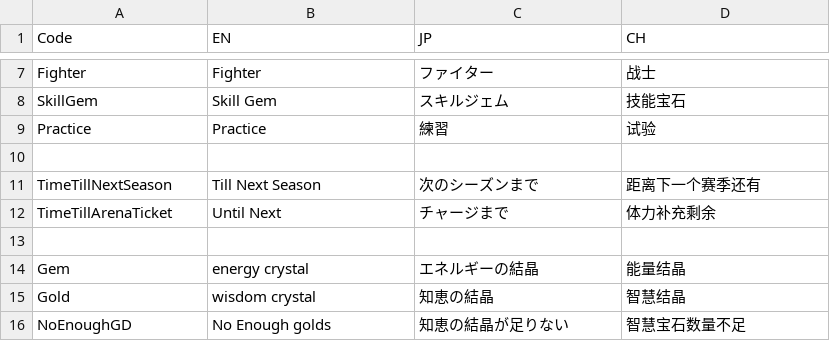
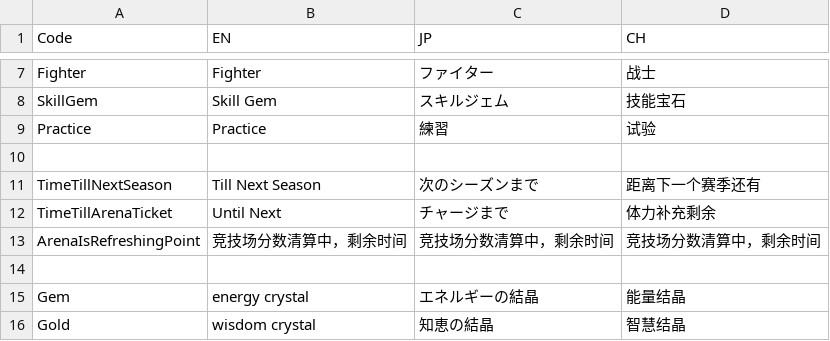
Before and after one commit to bodacheng/MComat, a CSV file: Assets/ExternalAssets/Config/LanguageCode.csv, drawn as a sheet; only a part is shown, gaps mark what is left out; the shorter side is filled out with more unchanged rows.

```diff
--- a/Assets/ExternalAssets/Config/LanguageCode.csv
+++ b/Assets/ExternalAssets/Config/LanguageCode.csv
@@ -12,2 +12,3 @@ TimeTillNextSeason,Till Next Season,次のシーズンまで,距离下一个赛
 TimeTillArenaTicket,Until Next,チャージまで,体力补充剩余
+ArenaIsRefreshingPoint,竞技场分数清算中，剩余时间,竞技场分数清算中，剩余时间,竞技场分数清算中，剩余时间
 ,,,
```
Also changed, not shown: 12 other files.
